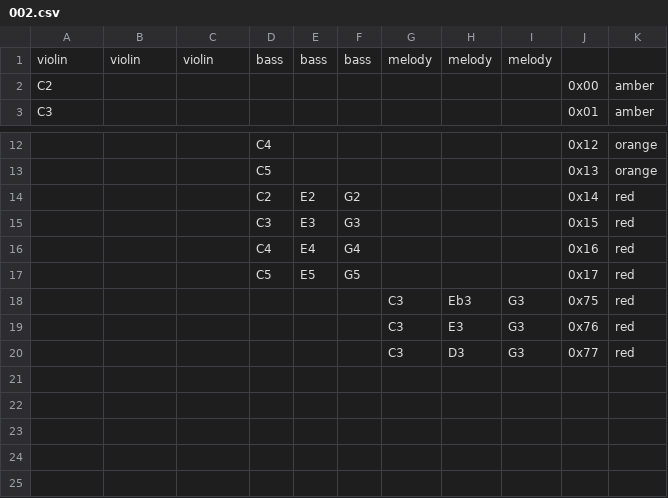
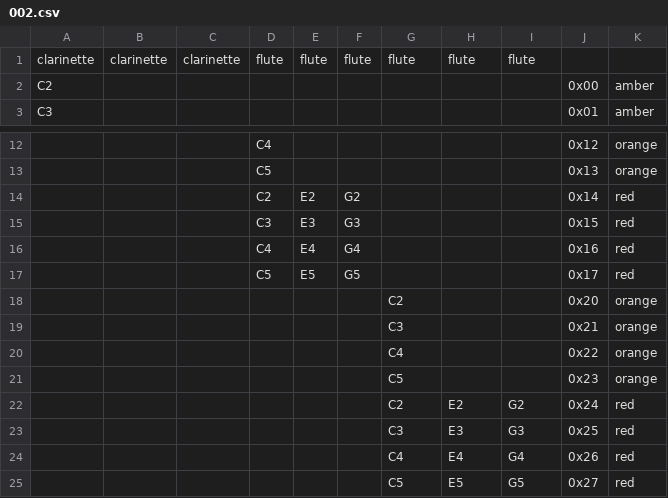
Before and after one commit to denybear/picopadnion, a CSV file: 002.csv, drawn as a sheet; only a part is shown, gaps mark what is left out; removed rows and columns are numbered as before the commit, all else as after; the diff names each change by its address in the sheet, - before the commit and + after, or states it on an @@ line.

```diff
--- a/002.csv
+++ b/002.csv
-row 1: violin | violin | violin | bass | bass | bass | melody | melody | melody
+row 1: clarinette | clarinette | clarinette | flute | flute | flute | flute | flute | flute
-row 18:  |  |  |  |  |  | C3 | Eb3 | G3 | 0x75 | red
+row 18:  |  |  |  |  |  | C2 |  |  | 0x20 | orange
+row 19:  |  |  |  |  |  | C3 |  |  | 0x21 | orange
+row 20:  |  |  |  |  |  | C4 |  |  | 0x22 | orange
+row 21:  |  |  |  |  |  | C5 |  |  | 0x23 | orange
+row 22:  |  |  |  |  |  | C2 | E2 | G2 | 0x24 | red
-J23: 0x76
+J23: 0x25
-row 20:  |  |  |  |  |  | C3 | D3 | G3 | 0x77 | red
+row 24:  |  |  |  |  |  | C4 | E4 | G4 | 0x26 | red
+row 25:  |  |  |  |  |  | C5 | E5 | G5 | 0x27 | red
```
Also changed, not shown: 000.csv, 001.csv, 1 other file.
